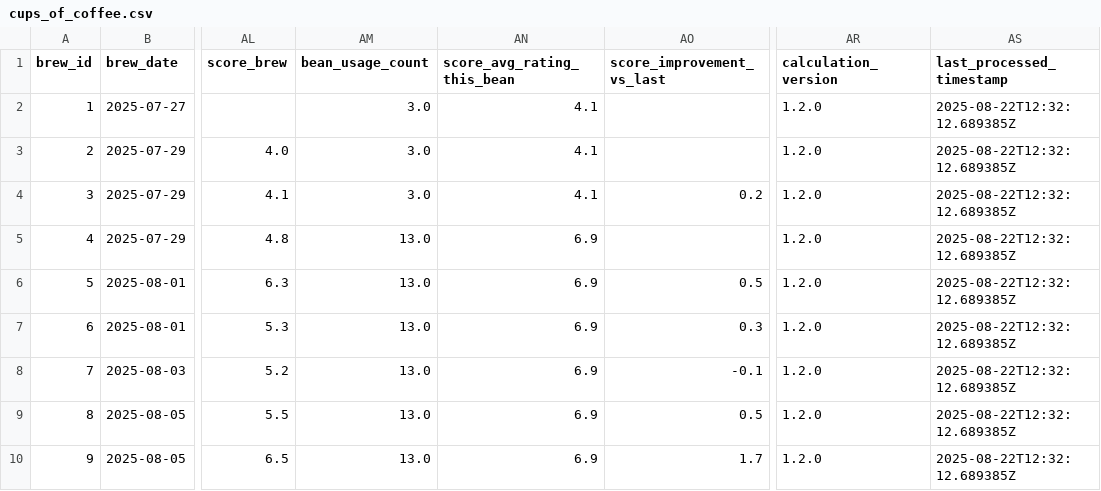
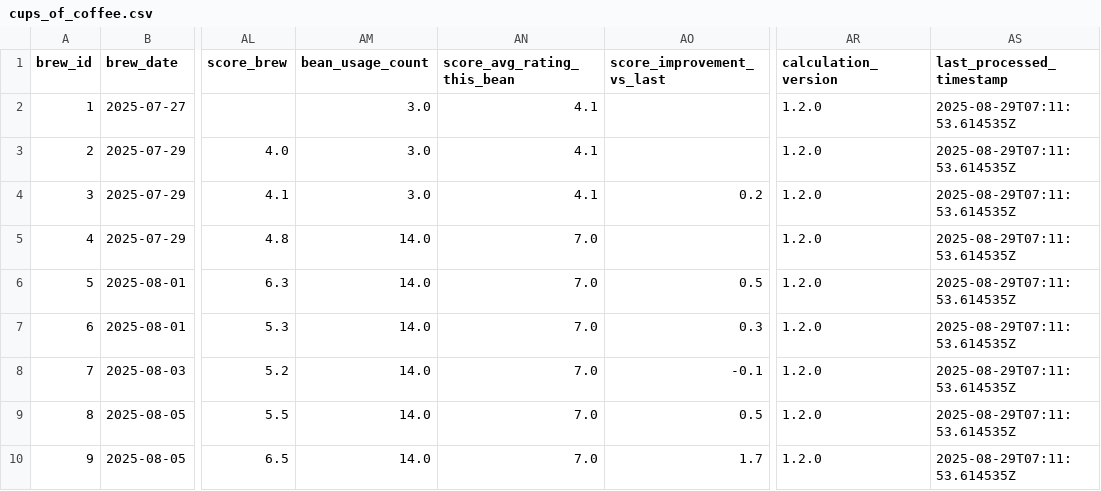
Before and after one commit to tomasjgsn/coffee_db, a CSV file: data/cups_of_coffee.csv, drawn as a sheet; only a part is shown, gaps mark what is left out; the diff covers the shown part only; the diff names each change by its address in the sheet, - before the commit and + after, or states it on an @@ line.

Commit message:
added a cup of coffee

```diff
--- a/data/cups_of_coffee.csv
+++ b/data/cups_of_coffee.csv
-AS2:AS10 (last_processed_timestamp): 2025-08-22T12:32:12.689385Z
+AS2:AS10 (last_processed_timestamp): 2025-08-29T07:11:53.614535Z
-AM5:AM10 (bean_usage_count): 13.0
+AM5:AM10 (bean_usage_count): 14.0
-AN5:AN10 (score_avg_rating_this_bean): 6.9
+AN5:AN10 (score_avg_rating_this_bean): 7.0
```
Also changed, not shown: 2 added rows and 21 edited cells elsewhere in this file.
